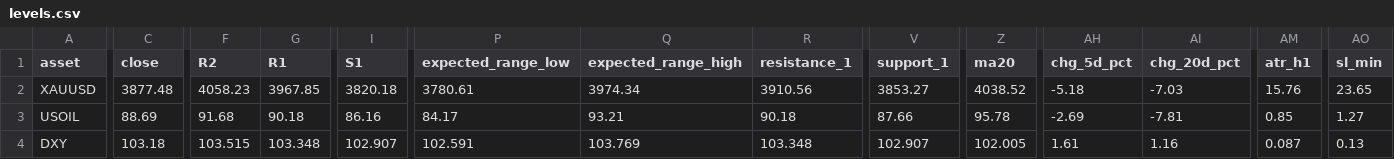
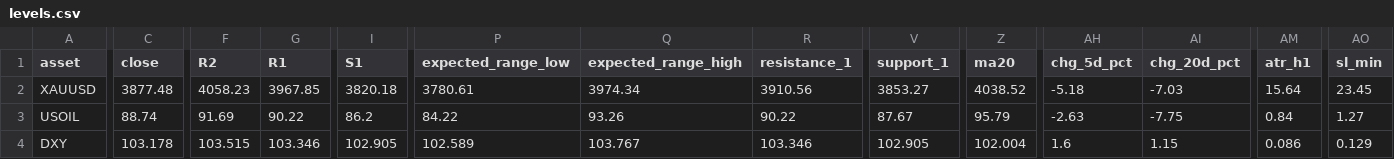
Before and after one commit to amonaipitf-ai/trading-ml, a CSV file: output/levels.csv, drawn as a sheet; only a part is shown, gaps mark what is left out; the diff covers the shown part only; the diff names each change by its address in the sheet, - before the commit and + after, or states it on an @@ line.

```diff
--- a/output/levels.csv
+++ b/output/levels.csv
-AM2 (atr_h1): 15.76
+AM2 (atr_h1): 15.64
-AO2 (sl_min): 23.65
+AO2 (sl_min): 23.45
-C3 (close): 88.69
+C3 (close): 88.74
-F3 (R2): 91.68
+F3 (R2): 91.69
-G3 (R1): 90.18
+G3 (R1): 90.22
-I3 (S1): 86.16
+I3 (S1): 86.2
-P3 (expected_range_low): 84.17
+P3 (expected_range_low): 84.22
-Q3 (expected_range_high): 93.21
+Q3 (expected_range_high): 93.26
-R3 (resistance_1): 90.18
+R3 (resistance_1): 90.22
-V3 (support_1): 87.66
+V3 (support_1): 87.67
-Z3 (ma20): 95.78
+Z3 (ma20): 95.79
-AH3 (chg_5d_pct): -2.69
+AH3 (chg_5d_pct): -2.63
-AI3 (chg_20d_pct): -7.81
+AI3 (chg_20d_pct): -7.75
-AM3 (atr_h1): 0.85
+AM3 (atr_h1): 0.84
-C4 (close): 103.18
+C4 (close): 103.178
-G4 (R1): 103.348
+G4 (R1): 103.346
-I4 (S1): 102.907
+I4 (S1): 102.905
-P4 (expected_range_low): 102.591
+P4 (expected_range_low): 102.589
-Q4 (expected_range_high): 103.769
+Q4 (expected_range_high): 103.767
-R4 (resistance_1): 103.348
+R4 (resistance_1): 103.346
-V4 (support_1): 102.907
+V4 (support_1): 102.905
-Z4 (ma20): 102.005
+Z4 (ma20): 102.004
-AH4 (chg_5d_pct): 1.61
+AH4 (chg_5d_pct): 1.6
-AI4 (chg_20d_pct): 1.16
+AI4 (chg_20d_pct): 1.15
-AM4 (atr_h1): 0.087
+AM4 (atr_h1): 0.086
-AO4 (sl_min): 0.13
+AO4 (sl_min): 0.129
```
Also changed, not shown: 5 edited cells elsewhere in this file, 6 other files.
